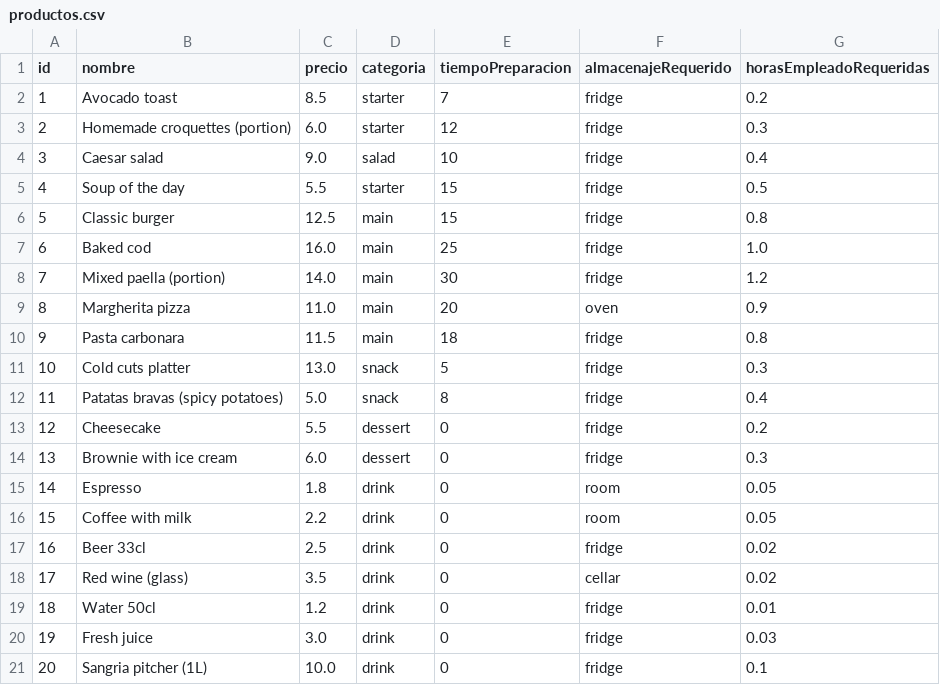
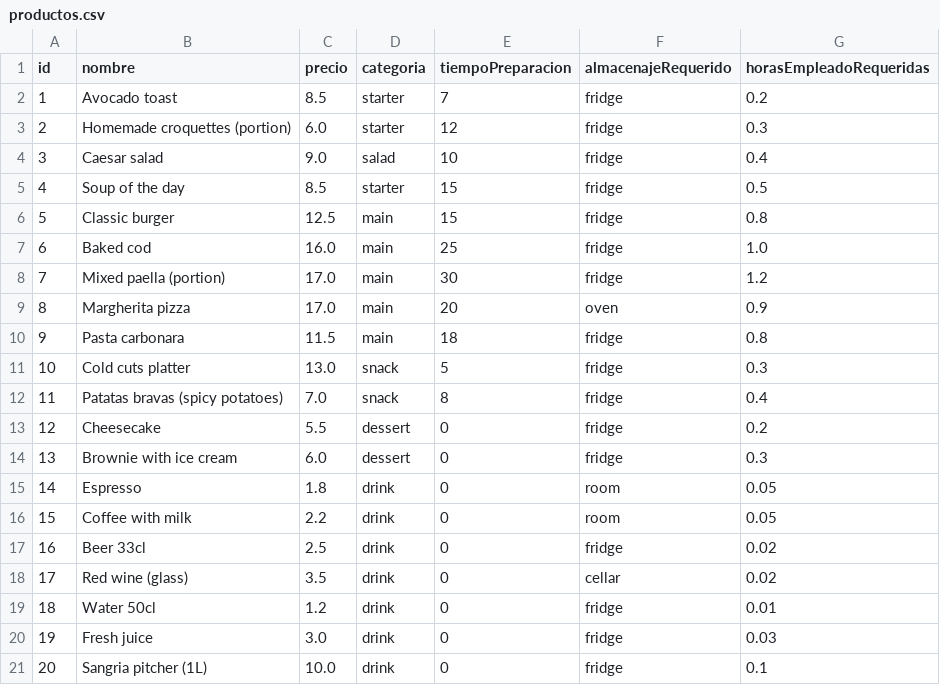
Before and after one commit to afisicos/RestaurantPlaneer, a CSV file: data/productos.csv, drawn as a sheet.

Commit message:
Productos actualizados

```diff
--- a/data/productos.csv
+++ b/data/productos.csv
@@ -4,10 +4,10 @@ id,nombre,precio,categoria,tiempoPreparacion,almacenajeRequerido,horasEmpleadoRe
 3,Caesar salad,9.0,salad,10,fridge,0.4
-4,Soup of the day,5.5,starter,15,fridge,0.5
+4,Soup of the day,8.5,starter,15,fridge,0.5
 5,Classic burger,12.5,main,15,fridge,0.8
 6,Baked cod,16.0,main,25,fridge,1.0
-7,Mixed paella (portion),14.0,main,30,fridge,1.2
-8,Margherita pizza,11.0,main,20,oven,0.9
+7,Mixed paella (portion),17.0,main,30,fridge,1.2
+8,Margherita pizza,17.0,main,20,oven,0.9
 9,Pasta carbonara,11.5,main,18,fridge,0.8
 10,Cold cuts platter,13.0,snack,5,fridge,0.3
-11,Patatas bravas (spicy potatoes),5.0,snack,8,fridge,0.4
+11,Patatas bravas (spicy potatoes),7.0,snack,8,fridge,0.4
 12,Cheesecake,5.5,dessert,0,fridge,0.2
```
Also changed, not shown: public/data/productos.csv, 1 other file.
